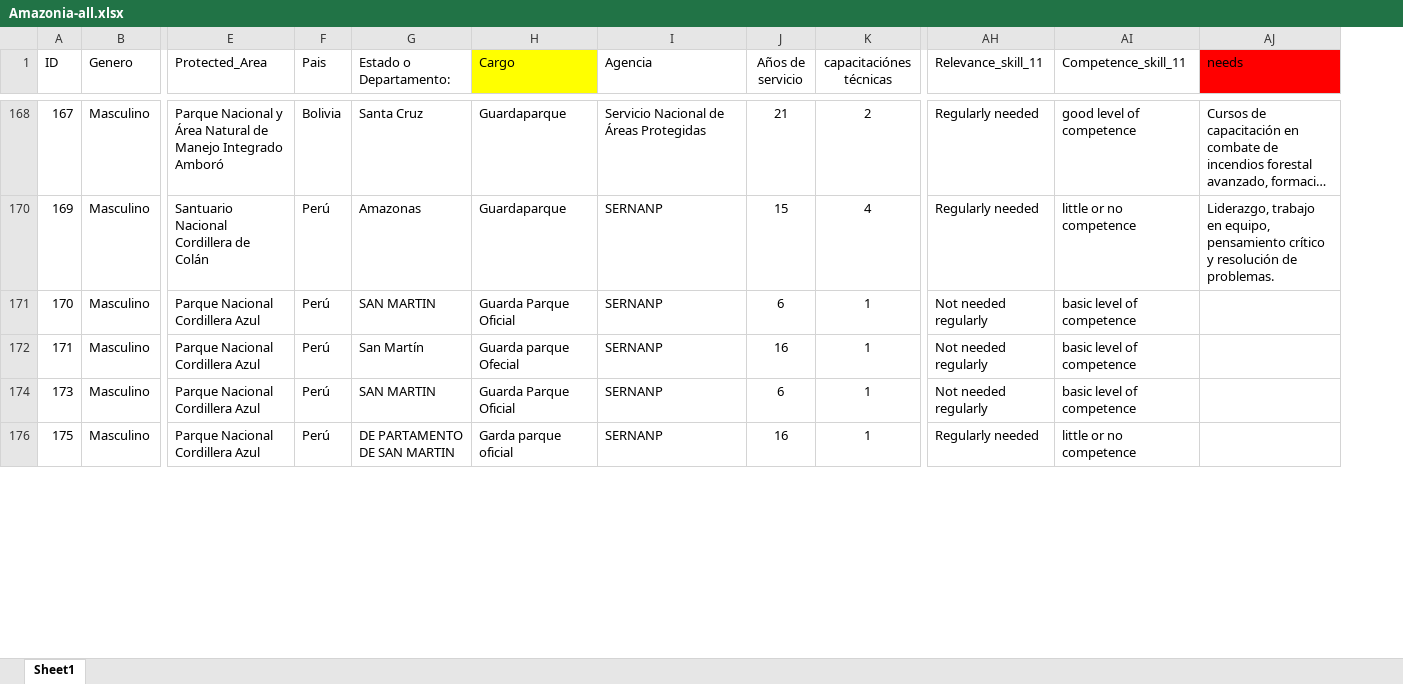
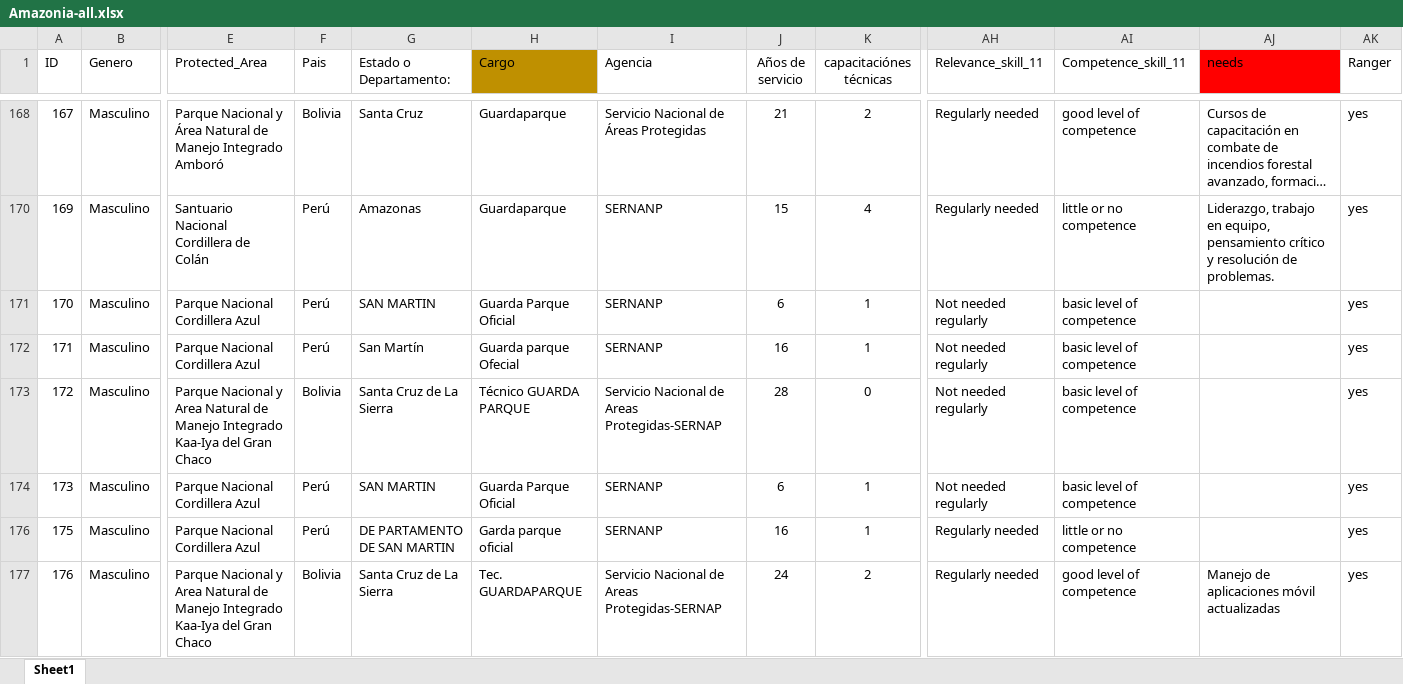
Before and after one commit to dlizcano/interview-dashboard, an Excel workbook: docs/data/Amazonia-all.xlsx, sheet Sheet1, drawn as a sheet; only a part is shown, gaps mark what is left out; long unchanged cells end in …; values as stored, in another font and other column widths than the file's, no borders; table styles not drawn; rows hold the shown columns only; the diff covers the shown part only; the diff names each change by its address in the sheet, - before the commit and + after, or states it on an @@ line.

```diff
--- a/docs/data/Amazonia-all.xlsx (sheet Sheet1)
+++ b/docs/data/Amazonia-all.xlsx (sheet Sheet1)
+column AK (Ranger), rows 168-172: all yes; rows 174-176: yes | yes
-H1 fill: #FFFF00
+H1 fill: #BF9000
+row 173: 172 | Masculino | Parque Nacional y Area Natural de Manejo Integrado Kaa-Iya del Gran Chaco | Bolivia | Santa Cruz de La Sierra | Técnico GUARDA PARQUE | Servicio Nacional de Areas Protegidas-SERNAP | 28 | 0 | Not needed regularly | basic level of competence |  | yes
+row 177: 176 | Masculino | Parque Nacional y Area Natural de Manejo Integrado Kaa-Iya del Gran Chaco | Bolivia | Santa Cruz de La Sierra | Tec. GUARDAPARQUE | Servicio Nacional de Areas Protegidas-SERNAP | 24 | 2 | Regularly needed | good level of competence | Manejo de aplicaciones móvil actualizadas | yes
```
Also changed, not shown: 28 added rows elsewhere in this sheet, docs/data/Ecuador1.xlsx, 55 other files.
